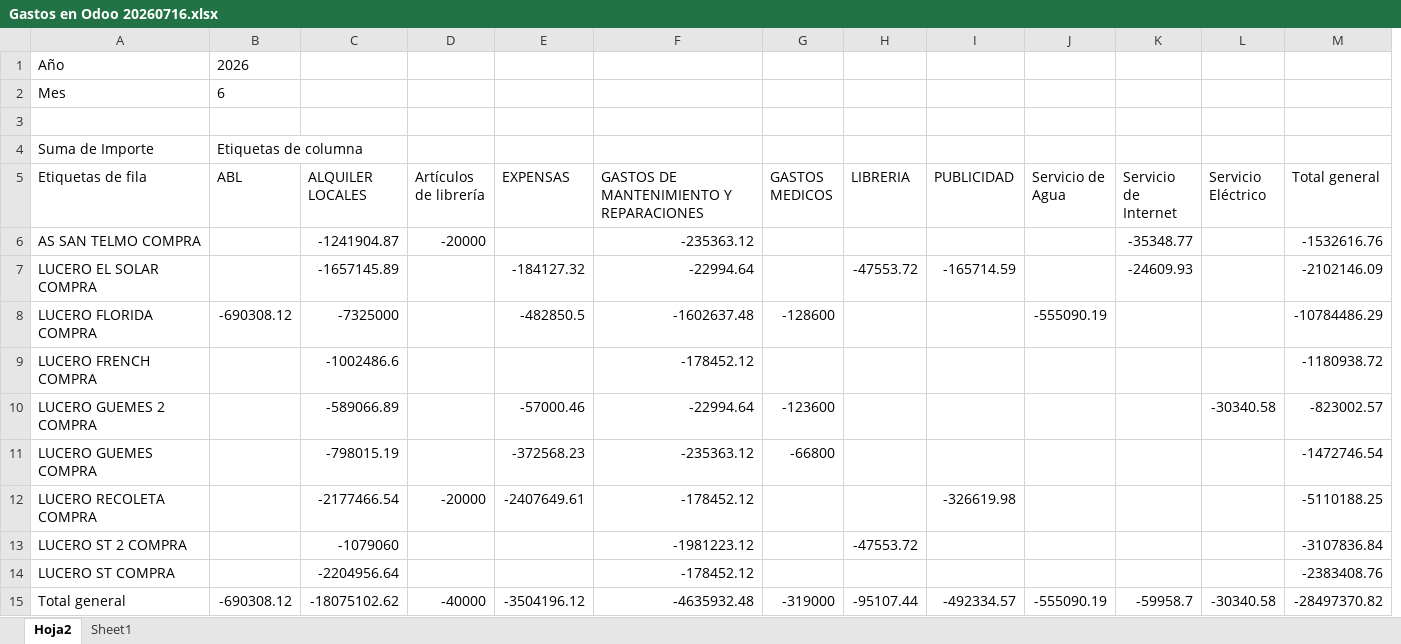
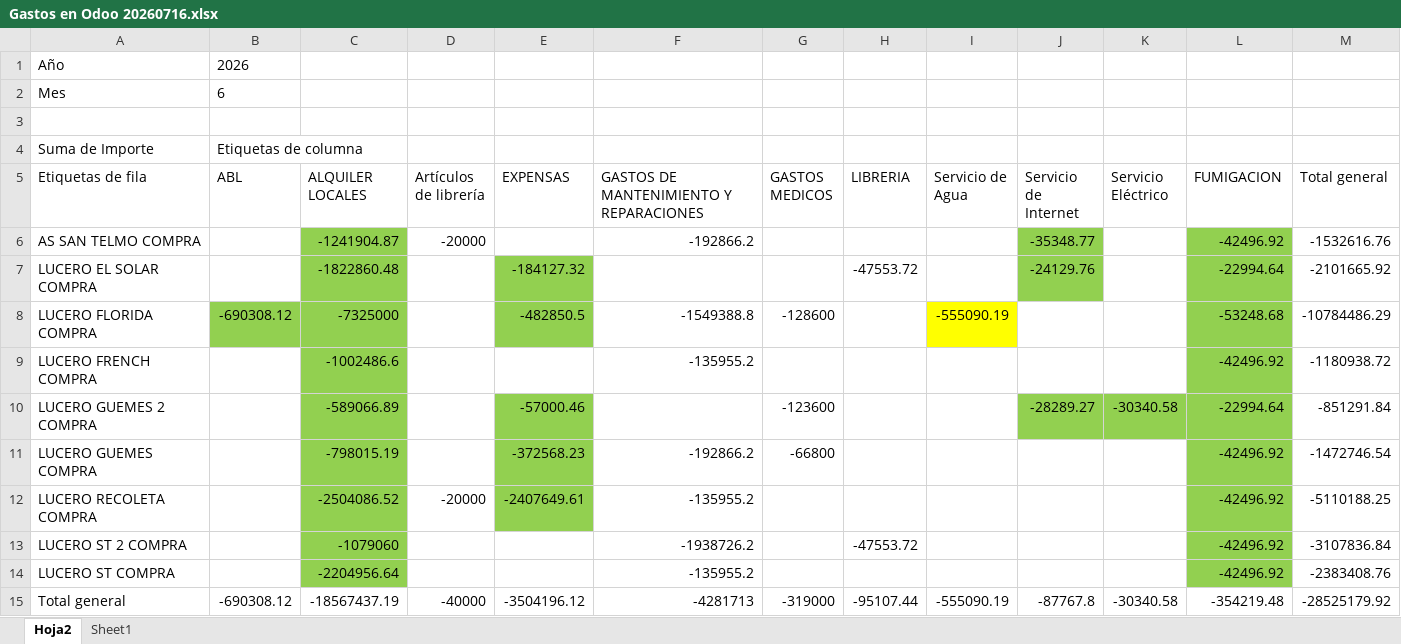
Before and after one commit to valelevite/Reportes, an Excel workbook: Reporte_gastos/Gastos en Odoo 20260716.xlsx, sheet Hoja2, drawn as a sheet; values as stored, in another font and other column widths than the file's, no borders; removed rows and columns are numbered as before the commit, all else as after; the diff names each change by its address in the sheet, - before the commit and + after, or states it on an @@ line.

```diff
--- a/Reporte_gastos/Gastos en Odoo 20260716.xlsx (sheet Hoja2)
+++ b/Reporte_gastos/Gastos en Odoo 20260716.xlsx (sheet Hoja2)
-column I (PUBLICIDAD), rows 7-15: -165714.59 |  |  |  |  | -326619.98 |  |  | -492334.57
+column L (FUMIGACION), rows 6-15: -42496.92 | -22994.64 | -53248.68 | -42496.92 | -22994.64 | -42496.92 | -42496.92 | -42496.92 | -42496.92 | -354219.48
-C6:C7 fill: none
+C6:C7 fill: #92D050
-F6: -235363.12
+F6: -192866.2
-J6:J7 fill: none
+J6:J7 fill: #92D050
-C7 (ALQUILER LOCALES): -1657145.89
+C7 (ALQUILER LOCALES): -1822860.48
-E7:E8 fill: none
+E7:E8 fill: #92D050
-F7: -22994.64
+F7: (empty)
-J7 (Servicio de Internet): -24609.93
+J7 (Servicio de Internet): -24129.76
-M7 (Total general): -2102146.09
+M7 (Total general): -2101665.92
-B8:C8 fill: none
+B8:C8 fill: #92D050
-F8: -1602637.48
+F8: -1549388.8
-I8 fill: none
+I8 fill: #FFFF00
-C9:C14 fill: none
+C9:C14 fill: #92D050
-F9: -178452.12
+F9: -135955.2
-E10:E12 fill: none
+E10:E12 fill: #92D050
-F10: -22994.64
+F10: (empty)
-J10 (Servicio de Internet): (empty)
+J10 (Servicio de Internet): -28289.27
-J10:K10 fill: none
+J10:K10 fill: #92D050
-M10 (Total general): -823002.57
+M10 (Total general): -851291.84
-F11: -235363.12
+F11: -192866.2
-C12 (ALQUILER LOCALES): -2177466.54
+C12 (ALQUILER LOCALES): -2504086.52
-F12: -178452.12
+F12: -135955.2
-F13: -1981223.12
+F13: -1938726.2
-F14: -178452.12
+F14: -135955.2
-C15 (ALQUILER LOCALES): -18075102.62
+C15 (ALQUILER LOCALES): -18567437.19
-F15: -4635932.48
+F15: -4281713
-J15 (Servicio de Internet): -59958.7
+J15 (Servicio de Internet): -87767.8
-M15 (Total general): -28497370.82
+M15 (Total general): -28525179.92
```
Also changed, not shown: sheet Sheet1, hidden cells, Reporte_gastos/gastos desde 2025-05.xlsx, 1 other file.
